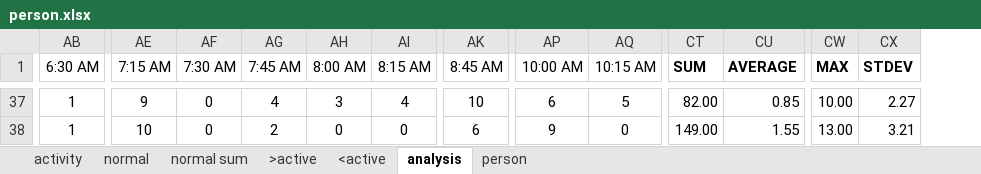
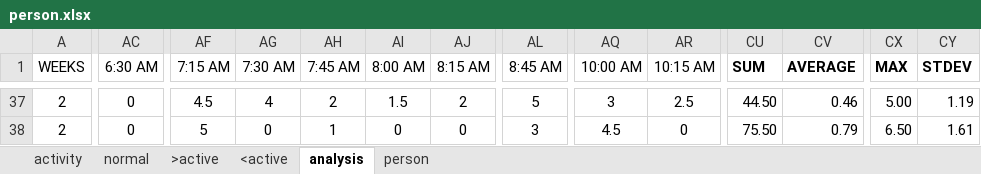
Before and after one commit to dcmartin/age-at-home, an Excel workbook: public/data/person.xlsx, sheet analysis, drawn as a sheet; only a part is shown, gaps mark what is left out; values as stored, in another font and other column widths than the file's, no borders; charts and pictures not drawn; addresses are those after the commit; the diff covers the shown part only; the diff names each change by its address in the sheet, - before the commit and + after, or states it on an @@ line.

```diff
--- a/public/data/person.xlsx (sheet analysis)
+++ b/public/data/person.xlsx (sheet analysis)
-sheet tab: normal sum
+column A (WEEKS), rows 37-38: 2 | 2
-AC37:AC38 (6:30 AM): 1
+AC37:AC38 (6:30 AM): 0
-AF37 (7:15 AM): 9
+AF37 (7:15 AM): 4.5
-AG37 (7:30 AM): 0
+AG37 (7:30 AM): 4
-AH37 (7:45 AM): 4
+AH37 (7:45 AM): 2
-AI37 (8:00 AM): 3
+AI37 (8:00 AM): 1.5
-AJ37 (8:15 AM): 4
+AJ37 (8:15 AM): 2
-AL37 (8:45 AM): 10
+AL37 (8:45 AM): 5
-AQ37 (10:00 AM): 6
+AQ37 (10:00 AM): 3
-AR37 (10:15 AM): 5
+AR37 (10:15 AM): 2.5
-CU37 (SUM): 82.00
+CU37 (SUM): 44.50
-CV37 (AVERAGE): 0.85
+CV37 (AVERAGE): 0.46
-CX37 (MAX): 10.00
+CX37 (MAX): 5.00
-CY37 (STDEV): 2.27
+CY37 (STDEV): 1.19
-AF38 (7:15 AM): 10
+AF38 (7:15 AM): 5
-AH38 (7:45 AM): 2
+AH38 (7:45 AM): 1
-AL38 (8:45 AM): 6
+AL38 (8:45 AM): 3
-AQ38 (10:00 AM): 9
+AQ38 (10:00 AM): 4.5
-CU38 (SUM): 149.00
+CU38 (SUM): 75.50
-CV38 (AVERAGE): 1.55
+CV38 (AVERAGE): 0.79
-CX38 (MAX): 13.00
+CX38 (MAX): 6.50
-CY38 (STDEV): 3.21
+CY38 (STDEV): 1.61
```
Also changed, not shown: 3 added rows, 1 removed row, 528 edited cells, cell formats and merged cells elsewhere in this sheet, sheet person, formulas that keep their value, charts or pictures, 16 other files.
